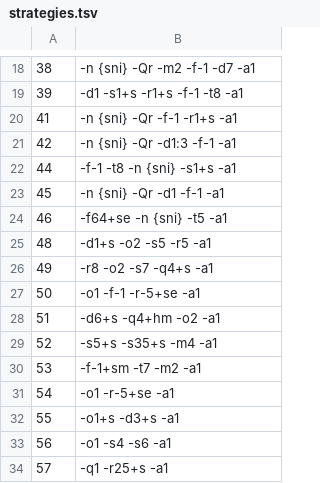
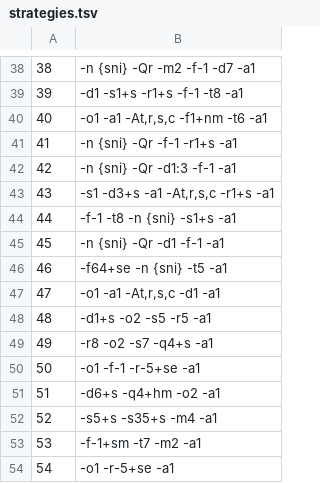
Before and after one commit to niedigger4237/VladBox, a TSV file: app/src/main/assets/generator/byedpi-manager/strategies.tsv, drawn as a sheet; only a part is shown, gaps mark what is left out; the shorter side is filled out with more unchanged rows; the diff covers the shown part only; the diff names each change by its address in the sheet, - before the commit and + after, or states it on an @@ line.

```diff
--- a/app/src/main/assets/generator/byedpi-manager/strategies.tsv
+++ b/app/src/main/assets/generator/byedpi-manager/strategies.tsv
+row 40: 40 | -o1 -a1 -At,r,s,c -f1+nm -t6 -a1
+row 43: 43 | -s1 -d3+s -a1 -At,r,s,c -r1+s -a1
+row 47: 47 | -o1 -a1 -At,r,s,c -d1 -a1
```
Also changed, not shown: 20 added rows elsewhere in this file, 11 other files.
